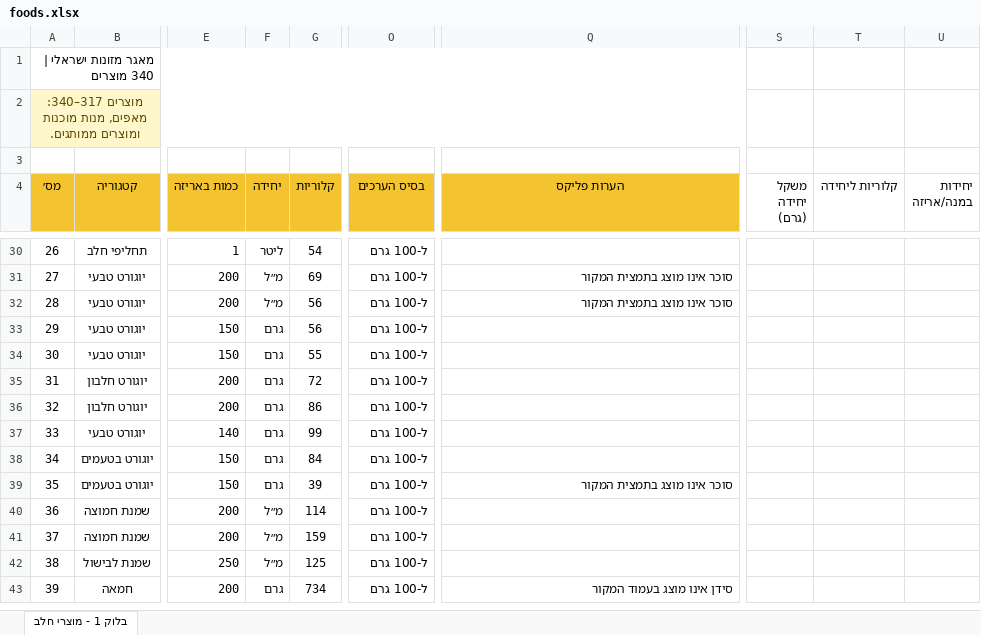
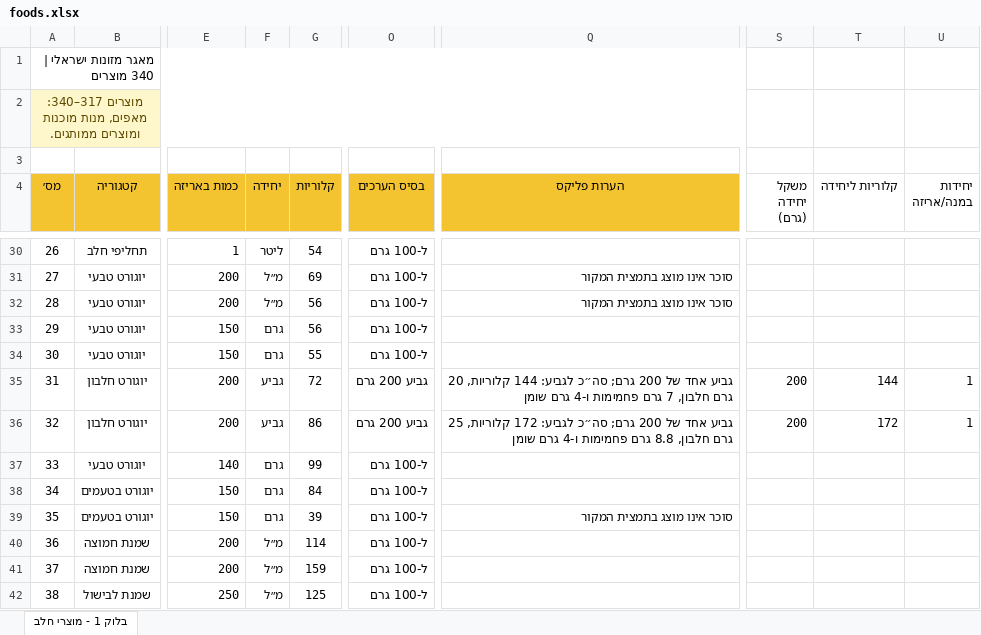
Before and after one commit to ELI10k/start, an Excel workbook: data/source/foods.xlsx, sheet בלוק 1 - מוצרי חלב, drawn as a sheet; only a part is shown, gaps mark what is left out; the shorter side is filled out with more unchanged rows; values as stored, in another font and other column widths than the file's, no borders; conditional formats and table styles not drawn; the diff names each change by its address in the sheet, - before the commit and + after, or states it on an @@ line.

```diff
--- a/data/source/foods.xlsx (sheet בלוק 1 - מוצרי חלב)
+++ b/data/source/foods.xlsx (sheet בלוק 1 - מוצרי חלב)
-F35:F36 (יחידה): גרם
+F35:F36 (יחידה): גביע
-O35:O36 (בסיס הערכים): ל-100 גרם
+O35:O36 (בסיס הערכים): גביע 200 גרם
-Q35 (הערות פליקס): (empty)
+Q35 (הערות פליקס): גביע אחד של 200 גרם; סה״כ לגביע: 144 קלוריות, 20 גרם חלבון, 7 גרם פחמימות ו-4 גרם שומן
-S35:S36 (משקל יחידה (גרם)): (empty)
+S35:S36 (משקל יחידה (גרם)): 200
-T35 (קלוריות ליחידה): (empty)
+T35 (קלוריות ליחידה): 144
-U35:U36 (יחידות במנה/אריזה): (empty)
+U35:U36 (יחידות במנה/אריזה): 1
-Q36 (הערות פליקס): (empty)
+Q36 (הערות פליקס): גביע אחד של 200 גרם; סה״כ לגביע: 172 קלוריות, 25 גרם חלבון, 8.8 גרם פחמימות ו-4 גרם שומן
-T36 (קלוריות ליחידה): (empty)
+T36 (קלוריות ליחידה): 172
```
Also changed, not shown: 3 other files.
